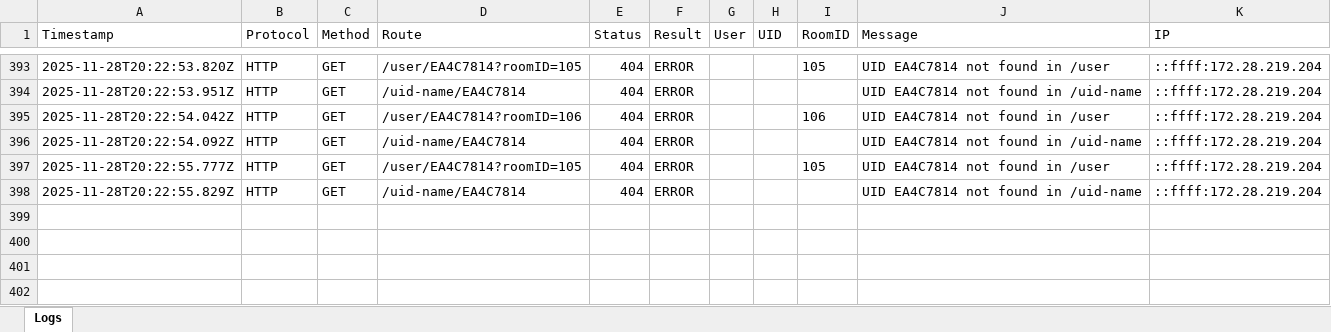
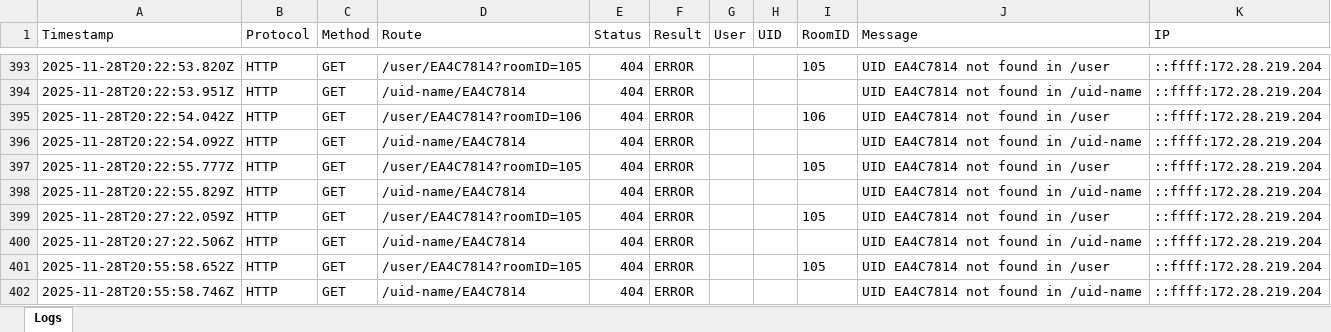
Before and after one commit to Silent0Wings/RFID-SecureDoor-Platform, an Excel workbook: Server/rfid-server-DBS-Http/logs.xlsx, sheet Logs, drawn as a sheet; only a part is shown, gaps mark what is left out; values as stored, in another font and other column widths than the file's, no borders; the diff names each change by its address in the sheet, - before the commit and + after, or states it on an @@ line.

```diff
--- a/Server/rfid-server-DBS-Http/logs.xlsx (sheet Logs)
+++ b/Server/rfid-server-DBS-Http/logs.xlsx (sheet Logs)
+row 399: 2025-11-28T20:27:22.059Z | HTTP | GET | /user/EA4C7814?roomID=105 | 404 | ERROR |  |  | 105 | UID EA4C7814 not found in /user | ::ffff:172.28.219.204
+row 400: 2025-11-28T20:27:22.506Z | HTTP | GET | /uid-name/EA4C7814 | 404 | ERROR |  |  |  | UID EA4C7814 not found in /uid-name | ::ffff:172.28.219.204
+row 401: 2025-11-28T20:55:58.652Z | HTTP | GET | /user/EA4C7814?roomID=105 | 404 | ERROR |  |  | 105 | UID EA4C7814 not found in /user | ::ffff:172.28.219.204
+row 402: 2025-11-28T20:55:58.746Z | HTTP | GET | /uid-name/EA4C7814 | 404 | ERROR |  |  |  | UID EA4C7814 not found in /uid-name | ::ffff:172.28.219.204
```
Also changed, not shown: 4 other files.
